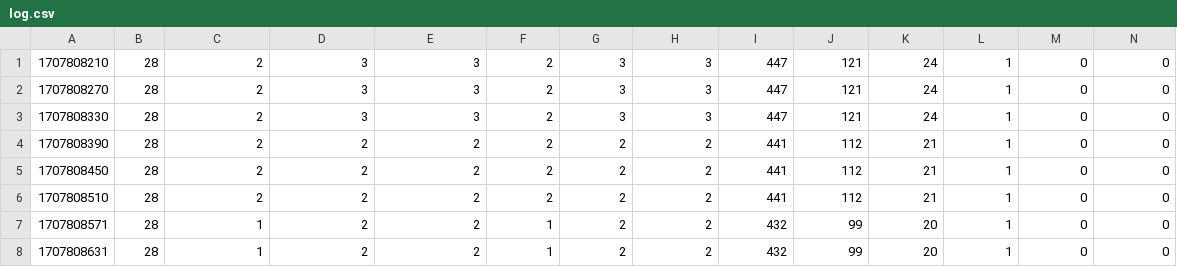
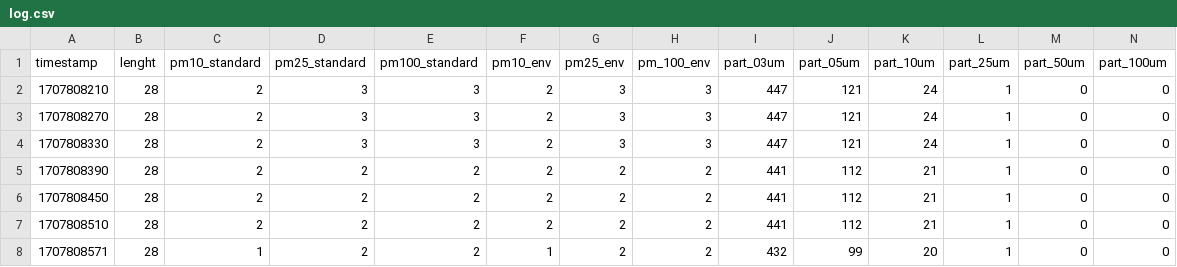
Before and after one commit to stefangluszek/AirEQuality, a CSV file: rPi/log.csv, drawn as a sheet; only a part is shown; the shorter side is filled out with more unchanged rows; rows hold the shown columns only; the diff names each change by its address in the sheet, - before the commit and + after, or states it on an @@ line.

Commit message:
Added header.

```diff
--- a/rPi/log.csv
+++ b/rPi/log.csv
+row 1: timestamp | lenght | pm10_standard | pm25_standard | pm100_standard | pm10_env | pm25_env | pm_100_env | part_03um | part_05um | part_10um | part_25um | part_50um | part_100um
```
